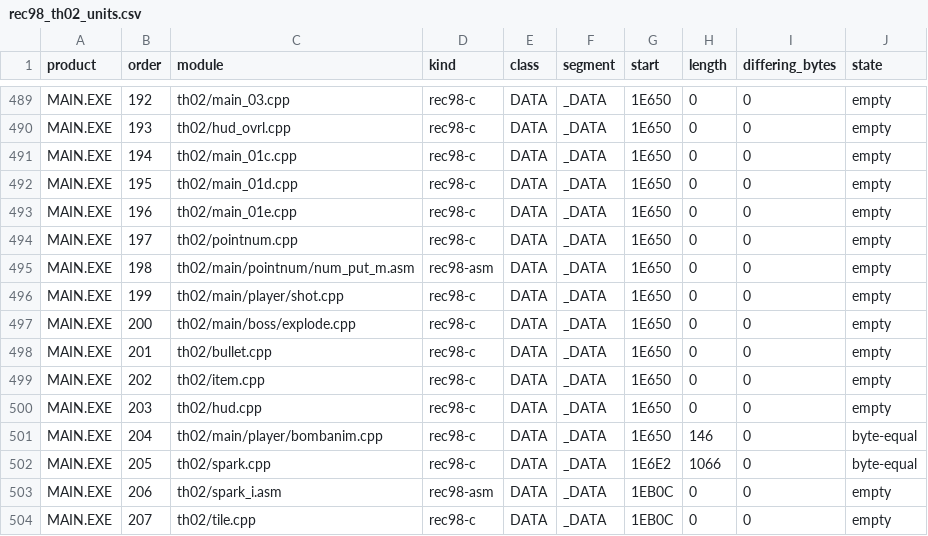
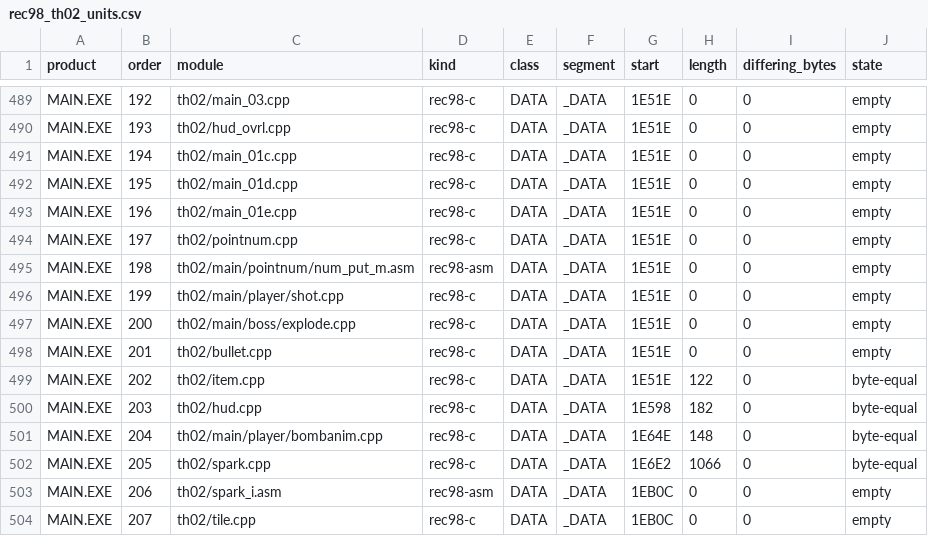
Before and after one commit to N0zoM1z0/th02, a CSV file: config/rec98_th02_units.csv, drawn as a sheet; only a part is shown, gaps mark what is left out; the diff covers the shown part only; the diff names each change by its address in the sheet, - before the commit and + after, or states it on an @@ line.

```diff
--- a/config/rec98_th02_units.csv
+++ b/config/rec98_th02_units.csv
-G489:G499 (start): 1E650
+G489:G499 (start): 1E51E
-H499 (length): 0
+H499 (length): 122
-J499:J500 (state): empty
+J499:J500 (state): byte-equal
-G500 (start): 1E650
+G500 (start): 1E598
-H500 (length): 0
+H500 (length): 182
-G501 (start): 1E650
+G501 (start): 1E64E
-H501 (length): 146
+H501 (length): 148
```
Also changed, not shown: 27 edited cells elsewhere in this file, 4 other files.
